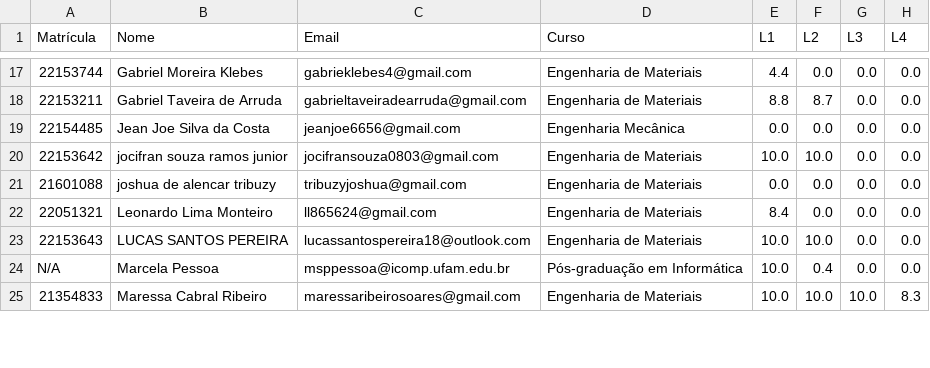
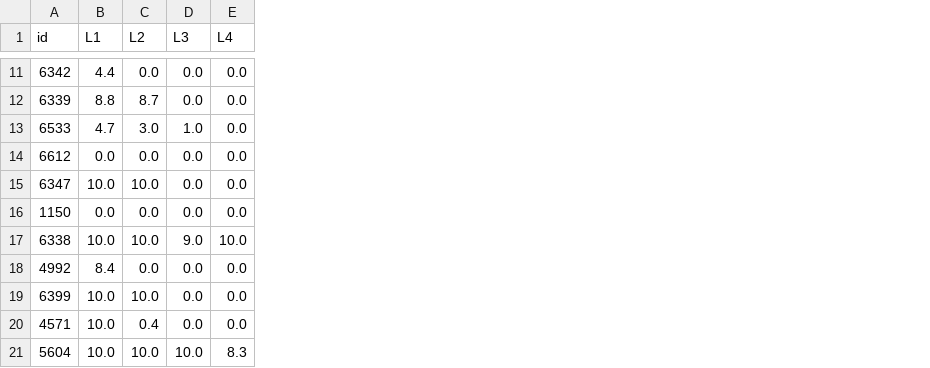
Before and after one commit to dbfernandes/codeplayAval, a CSV file: notas/notas-2021-1/Introdução à Programação de Computadores - Turma EM01EM501 - Eulanda - Com gamificacao.csv, drawn as a sheet; only a part is shown, gaps mark what is left out; removed rows and columns are numbered as before the commit, all else as after; the diff covers the shown part only; the diff names each change by its address in the sheet, - before the commit and + after, or states it on an @@ line.

```diff
--- a/notas/notas-2021-1/Introdução à Programação de Computadores - Turma EM01EM501 - Eulanda - Com gamificacao.csv
+++ b/notas/notas-2021-1/Introdução à Programação de Computadores - Turma EM01EM501 - Eulanda - Com gamificacao.csv
-column A (Matrícula), rows 17-25: 22153744 | 22153211 | 22154485 | 22153642 | 21601088 | 22051321 | 22153643 | N/A | 21354833
-column B (Nome), rows 17-25: Gabriel Moreira Klebes | Gabriel Taveira de Arruda | Jean Joe Silva da Costa | jocifran souza ramos junior | joshua de alencar tribuzy | Leonardo Lima Monteiro | LUCAS SANTOS PEREIRA | Marcela Pessoa | Maressa Cabral Ribeiro
-column C (Email), rows 17-25: gabrieklebes4@gmail.com | gabrieltaveiradearruda@gmail.com | jeanjoe6656@gmail.com | jocifransouza0803@gmail.com | tribuzyjoshua@gmail.com | ll865624@gmail.com | lucassantospereira18@outlook.com | msppessoa@icomp.ufam.edu.br | maressaribeirosoares@gmail.com
-column D (Curso), rows 17-25: Engenharia de Materiais | Engenharia de Materiais | Engenharia Mecânica | Engenharia de Materiais | Engenharia de Materiais | Engenharia de Materiais | Engenharia de Materiais | Pós-graduação em Informática | Engenharia de Materiais
+column A (id), rows 11-12: 6342 | 6339; rows 14-16: 6612 | 6347 | 1150; rows 18-21: 4992 | 6399 | 4571 | 5604
@@ row 9 moved to row 13: 6533 @@
@@ row 4 moved to row 17: 6338 @@
```
Also changed, not shown: 5 moved rows elsewhere in this file, notas/notas-2021-1/Introdução à Ciência dos Computadores - Turma FL01FB01 - Andrey - Sem gamificacao.csv, notas/notas-2022-1/Introdução à Ciência dos Computadores - Matematica Licenciatura - Turma ML01 - Tanara.csv, 10 other files.
